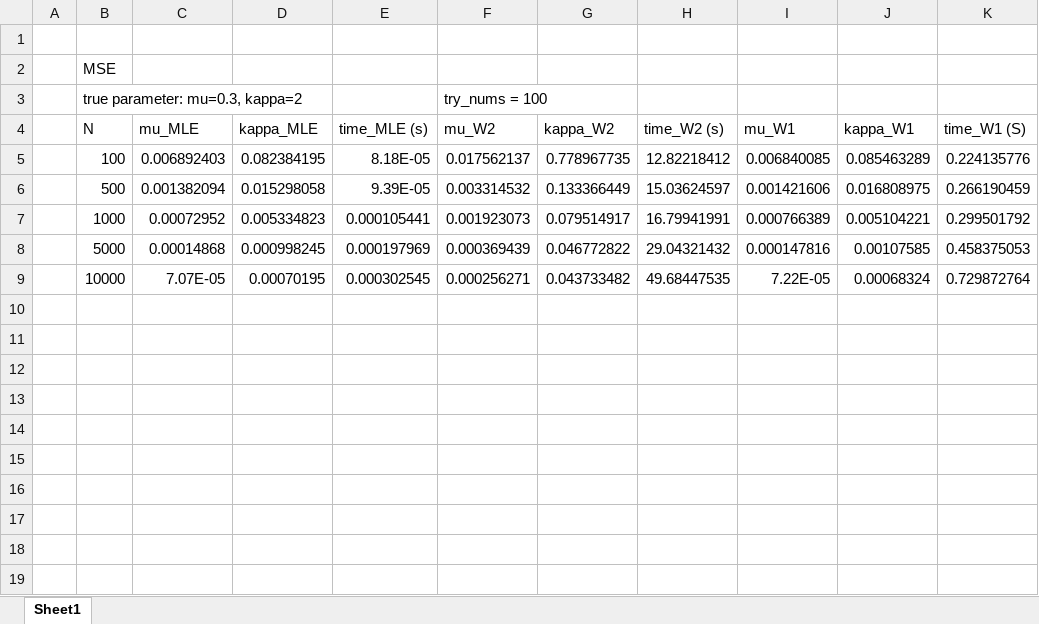
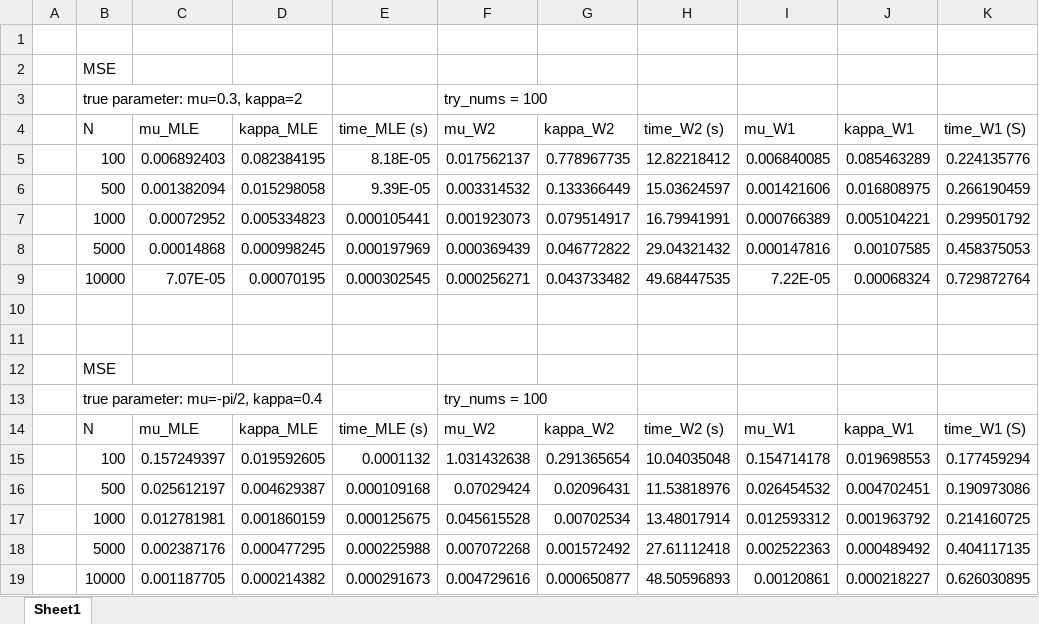
Before and after one commit to naoppy/WassersteinProjEstimatorOnS1, an Excel workbook: data/実験6.xlsx, sheet Sheet1, drawn as a sheet; values as stored, in another font and other column widths than the file's, no borders; the diff names each change by its address in the sheet, - before the commit and + after, or states it on an @@ line.

```diff
--- a/data/実験6.xlsx (sheet Sheet1)
+++ b/data/実験6.xlsx (sheet Sheet1)
+row 10: (empty)
+row 11: (empty)
+row 12:  | MSE
+row 13:  | true parameter: mu=-pi/2, kappa=0.4 |  |  |  | try_nums = 100
+row 14:  | N | mu_MLE | kappa_MLE | time_MLE (s) | mu_W2 | kappa_W2 | time_W2 (s) | mu_W1 | kappa_W1 | time_W1 (S)
+row 15:  | 100 | 0.157249397 | 0.019592605 | 0.0001132 | 1.031432638 | 0.291365654 | 10.04035048 | 0.154714178 | 0.019698553 | 0.177459294
+row 16:  | 500 | 0.025612197 | 0.004629387 | 0.000109168 | 0.07029424 | 0.02096431 | 11.53818976 | 0.026454532 | 0.004702451 | 0.190973086
+row 17:  | 1000 | 0.012781981 | 0.001860159 | 0.000125675 | 0.045615528 | 0.00702534 | 13.48017914 | 0.012593312 | 0.001963792 | 0.214160725
+row 18:  | 5000 | 0.002387176 | 0.000477295 | 0.000225988 | 0.007072268 | 0.001572492 | 27.61112418 | 0.002522363 | 0.000489492 | 0.404117135
+row 19:  | 10000 | 0.001187705 | 0.000214382 | 0.000291673 | 0.004729616 | 0.000650877 | 48.50596893 | 0.00120861 | 0.000218227 | 0.626030895
```
Also changed, not shown: 6 other files.
